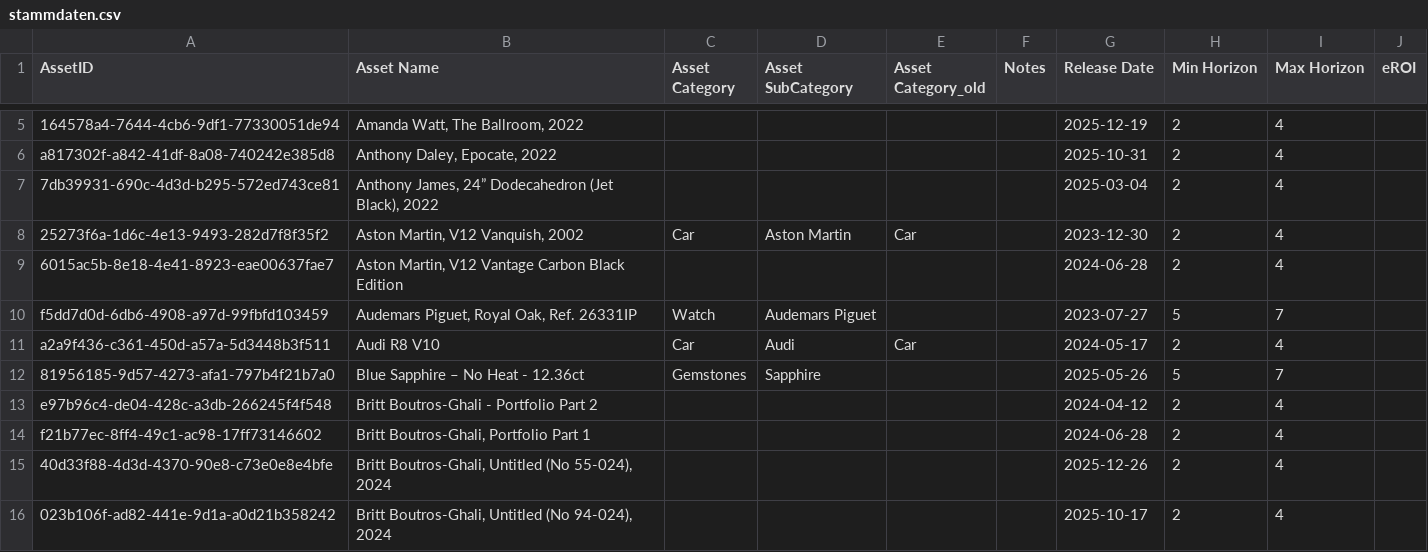
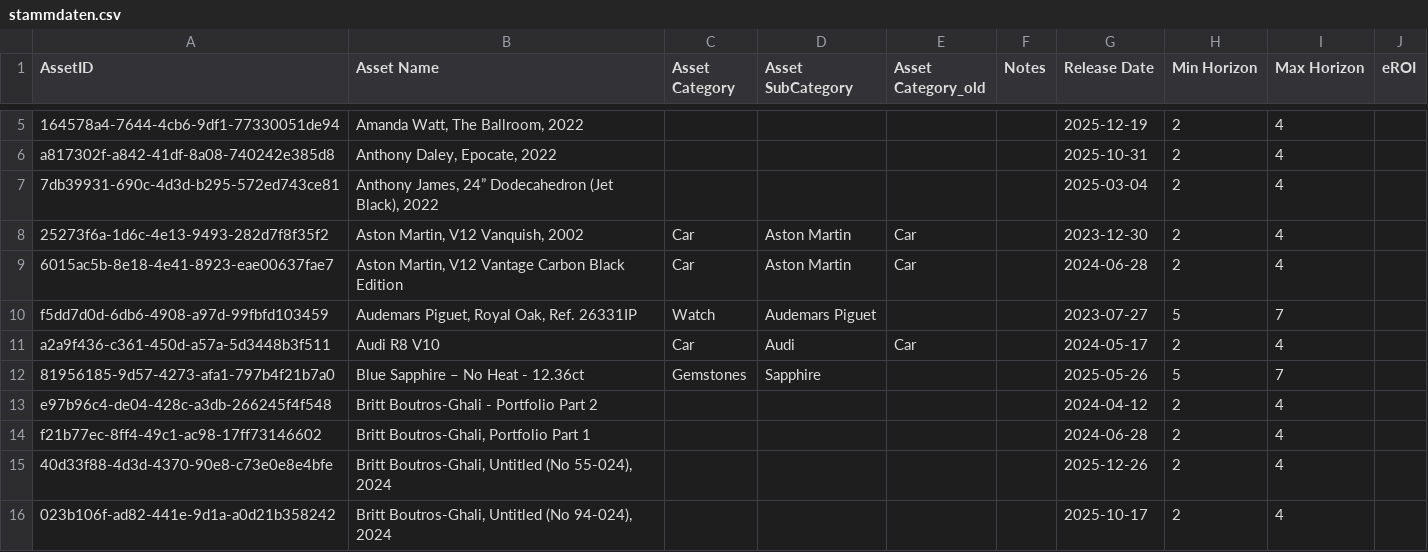
Before and after one commit to Munotstadt/splintdatacollector, a CSV file: data/stammdaten.csv, drawn as a sheet; only a part is shown, gaps mark what is left out.

Commit message:
Stammdaten aktualisiert – 04.08.2026 18:41:15

```diff
--- a/data/stammdaten.csv
+++ b/data/stammdaten.csv
@@ -8,3 +8,3 @@ a817302f-a842-41df-8a08-740242e385d8,"Anthony Daley, Epocate, 2022",,,,,2025-10-
 25273f6a-1d6c-4e13-9493-282d7f8f35f2,"Aston Martin, V12 Vanquish, 2002",Car,Aston Martin,Car,,2023-12-30,2,4,
-6015ac5b-8e18-4e41-8923-eae00637fae7,"Aston Martin, V12 Vantage Carbon Black Edition",,,,,2024-06-28,2,4,
+6015ac5b-8e18-4e41-8923-eae00637fae7,"Aston Martin, V12 Vantage Carbon Black Edition",Car,Aston Martin,Car,,2024-06-28,2,4,
 f5dd7d0d-6db6-4908-a97d-99fbfd103459,"Audemars Piguet, Royal Oak, Ref. 26331IP",Watch,Audemars Piguet,,,2023-07-27,5,7,
```
